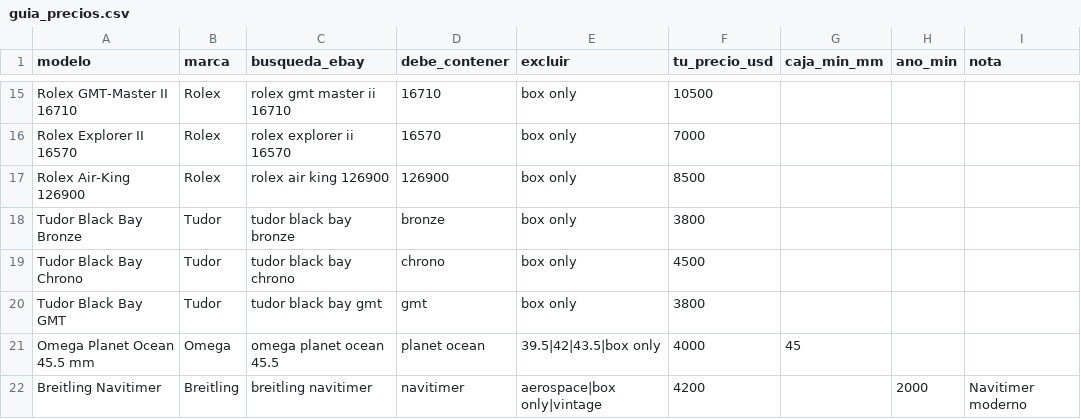
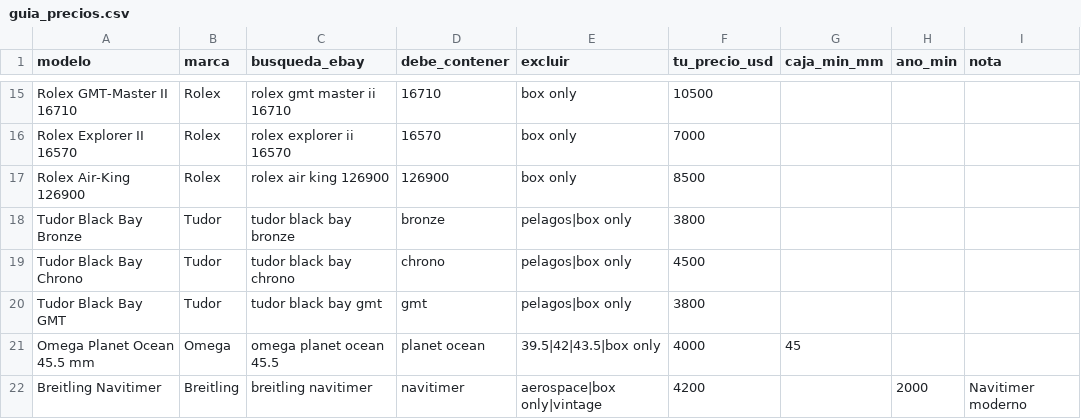
Before and after one commit to juandiazfdez/radar-relojes, a CSV file: guia_precios.csv, drawn as a sheet; only a part is shown, gaps mark what is left out.

```diff
--- a/guia_precios.csv
+++ b/guia_precios.csv
@@ -17,5 +17,5 @@ Rolex Explorer II 16570,Rolex,rolex explorer ii 16570,16570,box only,7000,,,
 Rolex Air-King 126900,Rolex,rolex air king 126900,126900,box only,8500,,,
-Tudor Black Bay Bronze,Tudor,tudor black bay bronze,bronze,box only,3800,,,
-Tudor Black Bay Chrono,Tudor,tudor black bay chrono,chrono,box only,4500,,,
-Tudor Black Bay GMT,Tudor,tudor black bay gmt,gmt,box only,3800,,,
+Tudor Black Bay Bronze,Tudor,tudor black bay bronze,bronze,pelagos|box only,3800,,,
+Tudor Black Bay Chrono,Tudor,tudor black bay chrono,chrono,pelagos|box only,4500,,,
+Tudor Black Bay GMT,Tudor,tudor black bay gmt,gmt,pelagos|box only,3800,,,
 Omega Planet Ocean 45.5 mm,Omega,omega planet ocean 45.5,planet ocean,39.5|42|43.5|box only,4000,45,,
```
Also changed, not shown: 1 other file.
